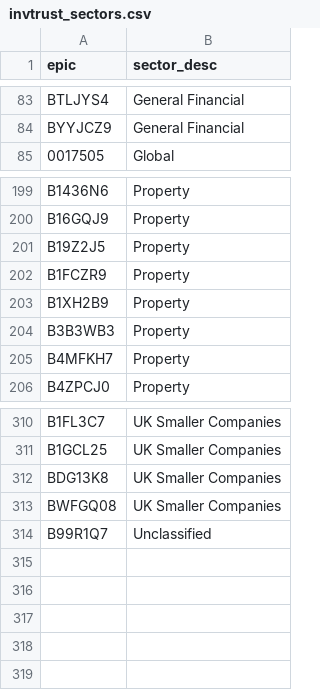
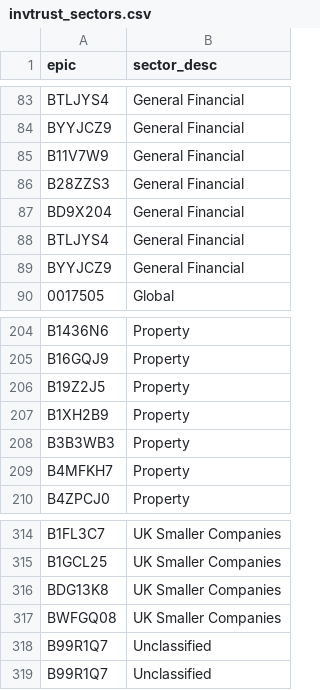
Before and after one commit to KqSMea8/picker, a CSV file: invtrust_sectors.csv, drawn as a sheet; only a part is shown, gaps mark what is left out; removed rows and columns are numbered as before the commit, all else as after; the diff names each change by its address in the sheet, - before the commit and + after, or states it on an @@ line.

```diff
--- a/invtrust_sectors.csv
+++ b/invtrust_sectors.csv
+row 85: B11V7W9 | General Financial
+row 86: B28ZZS3 | General Financial
+row 87: BD9X204 | General Financial
+row 88: BTLJYS4 | General Financial
+row 89: BYYJCZ9 | General Financial
-row 202: B1FCZR9 | Property
+row 318: B99R1Q7 | Unclassified
```
Also changed, not shown: etf_details.csv, etfs.csv, 4 other files.
